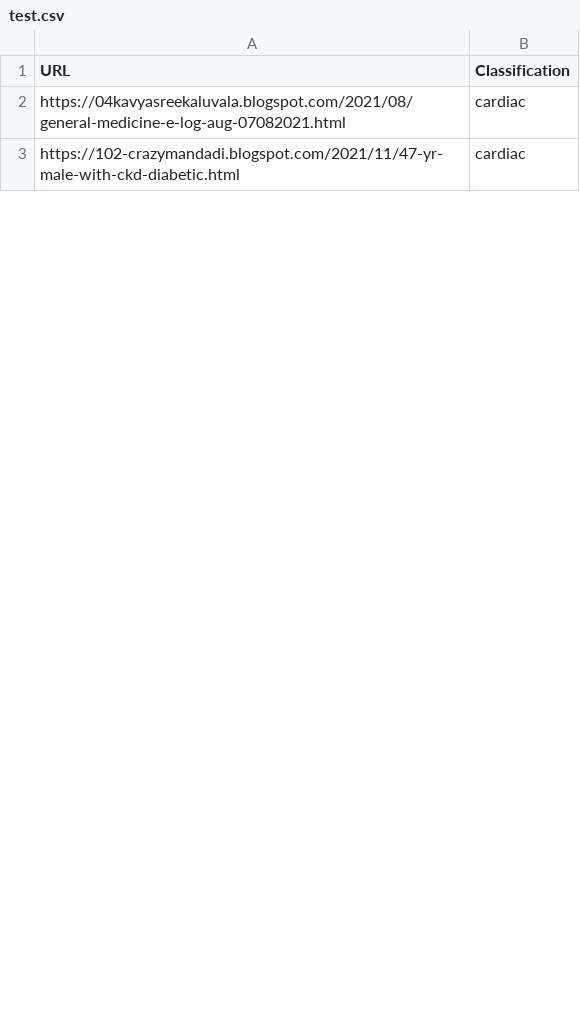
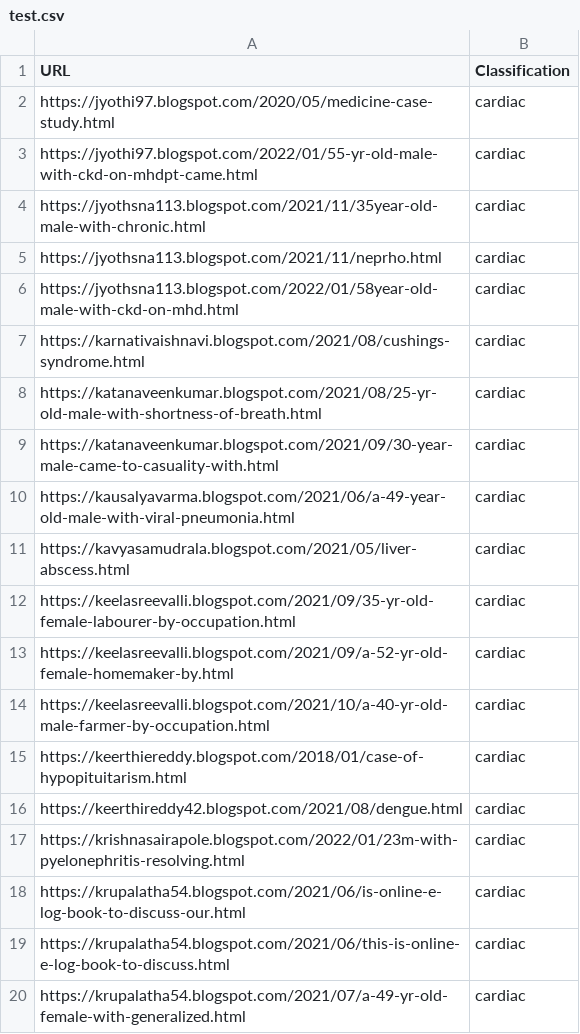
Before and after one commit to anu-shka-k/moonshot_project, a CSV file: src/data/links/test.csv, drawn as a sheet; only a part is shown; the diff covers the shown part only.

Commit message:
Cases Added

```diff
--- a/src/data/links/test.csv
+++ b/src/data/links/test.csv
@@ -1,3 +1,20 @@
 URL,Classification
-https://04kavyasreekaluvala.blogspot.com/2021/08/general-medicine-e-log-aug-07082021.html,cardiac
-https://102-crazymandadi.blogspot.com/2021/11/47-yr-male-with-ckd-diabetic.html,cardiac
+https://jyothi97.blogspot.com/2020/05/medicine-case-study.html,cardiac
+https://jyothi97.blogspot.com/2022/01/55-yr-old-male-with-ckd-on-mhdpt-came.html,cardiac
+https://jyothsna113.blogspot.com/2021/11/35year-old-male-with-chronic.html,cardiac
+https://jyothsna113.blogspot.com/2021/11/neprho.html,cardiac
+https://jyothsna113.blogspot.com/2022/01/58year-old-male-with-ckd-on-mhd.html,cardiac
+https://karnativaishnavi.blogspot.com/2021/08/cushings-syndrome.html,cardiac
+https://katanaveenkumar.blogspot.com/2021/08/25-yr-old-male-with-shortness-of-breath.html,cardiac
+https://katanaveenkumar.blogspot.com/2021/09/30-year-male-came-to-casuality-with.html,cardiac
+https://kausalyavarma.blogspot.com/2021/06/a-49-year-old-male-with-viral-pneumonia.html,cardiac
+https://kavyasamudrala.blogspot.com/2021/05/liver-abscess.html,cardiac
+https://keelasreevalli.blogspot.com/2021/09/35-yr-old-female-labourer-by-occupation.html,cardiac
+https://keelasreevalli.blogspot.com/2021/09/a-52-yr-old-female-homemaker-by.html,cardiac
+https://keelasreevalli.blogspot.com/2021/10/a-40-yr-old-male-farmer-by-occupation.html,cardiac
+https://keerthiereddy.blogspot.com/2018/01/case-of-hypopituitarism.html,cardiac
+https://keerthireddy42.blogspot.com/2021/08/dengue.html,cardiac
+https://krishnasairapole.blogspot.com/2022/01/23m-with-pyelonephritis-resolving.html,cardiac
+https://krupalatha54.blogspot.com/2021/06/is-online-e-log-book-to-discuss-our.html,cardiac
+https://krupalatha54.blogspot.com/2021/06/this-is-online-e-log-book-to-discuss.html,cardiac
+https://krupalatha54.blogspot.com/2021/07/a-49-yr-old-female-with-generalized.html,cardiac
```
Also changed, not shown: 25 added rows and 3 edited cells elsewhere in this file, 53 other files.
